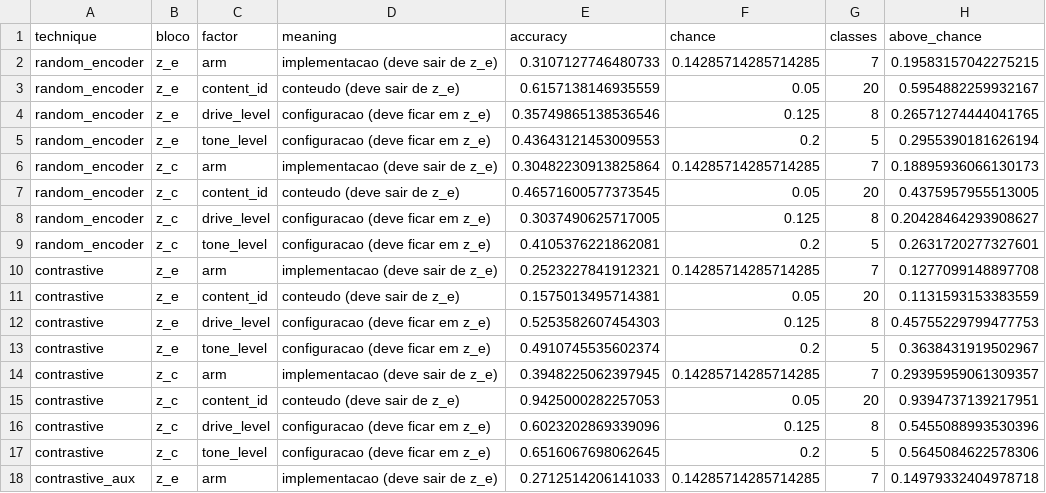
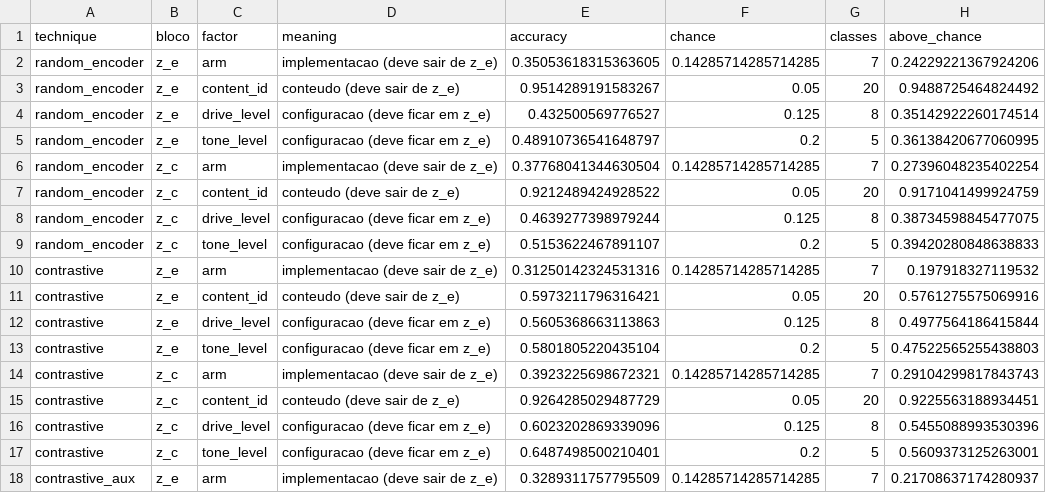
Before and after one commit to LuizFGRocha/effect_parameter_prediction, a CSV file: results/disent/etapa5/sondas.csv, drawn as a sheet; only a part is shown; the diff covers the shown part only.

```diff
--- a/results/disent/etapa5/sondas.csv
+++ b/results/disent/etapa5/sondas.csv
@@ -1,18 +1,18 @@
 technique,bloco,factor,meaning,accuracy,chance,classes,above_chance
-random_encoder,z_e,arm,implementacao (deve sair de z_e),0.3107127746480733,0.14285714285714285,7,0.19583157042275215
-random_encoder,z_e,content_id,conteudo (deve sair de z_e),0.6157138146935559,0.05,20,0.5954882259932167
-random_encoder,z_e,drive_level,configuracao (deve ficar em z_e),0.35749865138536546,0.125,8,0.26571274444041765
-random_encoder,z_e,tone_level,configuracao (deve ficar em z_e),0.43643121453009553,0.2,5,0.2955390181626194
-random_encoder,z_c,arm,implementacao (deve sair de z_e),0.30482230913825864,0.14285714285714285,7,0.18895936066130173
-random_encoder,z_c,content_id,conteudo (deve sair de z_e),0.46571600577373545,0.05,20,0.4375957955513005
-random_encoder,z_c,drive_level,configuracao (deve ficar em z_e),0.3037490625717005,0.125,8,0.20428464293908627
-random_encoder,z_c,tone_level,configuracao (deve ficar em z_e),0.4105376221862081,0.2,5,0.2631720277327601
-contrastive,z_e,arm,implementacao (deve sair de z_e),0.2523227841912321,0.14285714285714285,7,0.1277099148897708
-contrastive,z_e,content_id,conteudo (deve sair de z_e),0.1575013495714381,0.05,20,0.1131593153383559
-contrastive,z_e,drive_level,configuracao (deve ficar em z_e),0.5253582607454303,0.125,8,0.45755229799477753
-contrastive,z_e,tone_level,configuracao (deve ficar em z_e),0.4910745535602374,0.2,5,0.3638431919502967
-contrastive,z_c,arm,implementacao (deve sair de z_e),0.3948225062397945,0.14285714285714285,7,0.29395959061309357
-contrastive,z_c,content_id,conteudo (deve sair de z_e),0.9425000282257053,0.05,20,0.9394737139217951
+random_encoder,z_e,arm,implementacao (deve sair de z_e),0.35053618315363605,0.14285714285714285,7,0.24229221367924206
+random_encoder,z_e,content_id,conteudo (deve sair de z_e),0.9514289191583267,0.05,20,0.9488725464824492
+random_encoder,z_e,drive_level,configuracao (deve ficar em z_e),0.432500569776527,0.125,8,0.35142922260174514
+random_encoder,z_e,tone_level,configuracao (deve ficar em z_e),0.48910736541648797,0.2,5,0.36138420677060995
+random_encoder,z_c,arm,implementacao (deve sair de z_e),0.37768041344630504,0.14285714285714285,7,0.27396048235402254
+random_encoder,z_c,content_id,conteudo (deve sair de z_e),0.9212489424928522,0.05,20,0.9171041499924759
+random_encoder,z_c,drive_level,configuracao (deve ficar em z_e),0.4639277398979244,0.125,8,0.38734598845477075
+random_encoder,z_c,tone_level,configuracao (deve ficar em z_e),0.5153622467891107,0.2,5,0.39420280848638833
+contrastive,z_e,arm,implementacao (deve sair de z_e),0.31250142324531316,0.14285714285714285,7,0.197918327119532
+contrastive,z_e,content_id,conteudo (deve sair de z_e),0.5973211796316421,0.05,20,0.5761275575069916
+contrastive,z_e,drive_level,configuracao (deve ficar em z_e),0.5605368663113863,0.125,8,0.4977564186415844
+contrastive,z_e,tone_level,configuracao (deve ficar em z_e),0.5801805220435104,0.2,5,0.47522565255438803
+contrastive,z_c,arm,implementacao (deve sair de z_e),0.3923225698672321,0.14285714285714285,7,0.29104299817843743
+contrastive,z_c,content_id,conteudo (deve sair de z_e),0.9264285029487729,0.05,20,0.9225563188934451
 contrastive,z_c,drive_level,configuracao (deve ficar em z_e),0.6023202869339096,0.125,8,0.5455088993530396
-contrastive,z_c,tone_level,configuracao (deve ficar em z_e),0.6516067698062645,0.2,5,0.5645084622578306
-contrastive_aux,z_e,arm,implementacao (deve sair de z_e),0.2712514206141033,0.14285714285714285,7,0.14979332404978718
+contrastive,z_c,tone_level,configuracao (deve ficar em z_e),0.6487498500210401,0.2,5,0.5609373125263001
+contrastive_aux,z_e,arm,implementacao (deve sair de z_e),0.3289311757795509,0.14285714285714285,7,0.21708637174280937
```
Also changed, not shown: 62 edited cells elsewhere in this file, results/disent/etapa5/bootstrap.csv, results/disent/etapa5/subespacos.csv, 4 other files.
